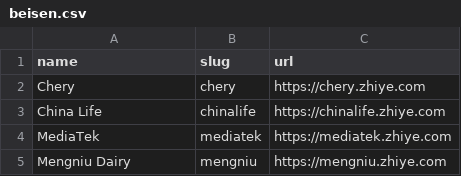
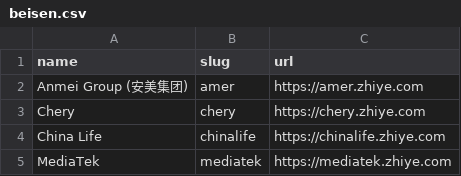
Before and after one commit to kalil0321/ats-scrapers, a CSV file: ats-companies/beisen.csv, drawn as a sheet; only a part is shown; the shorter side is filled out with more unchanged rows.

```diff
--- a/ats-companies/beisen.csv
+++ b/ats-companies/beisen.csv
@@ -1,2 +1,3 @@
 name,slug,url
+Anmei Group (安美集团),amer,https://amer.zhiye.com
 Chery,chery,https://chery.zhiye.com
```
Also changed, not shown: 4 other files.
